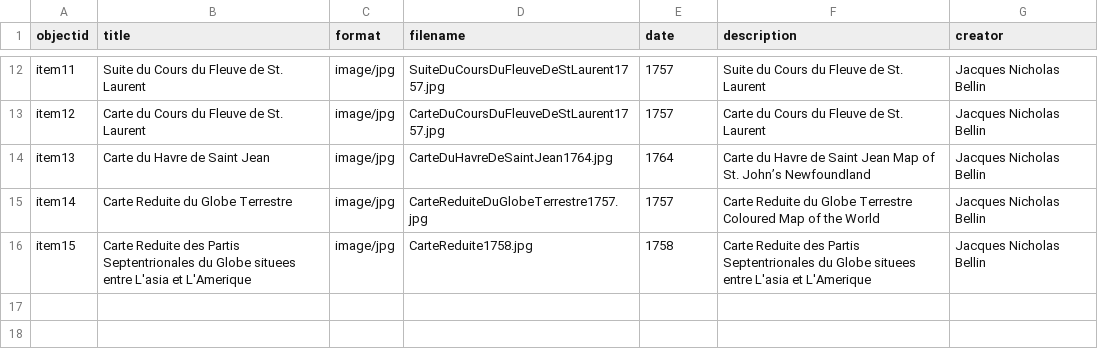
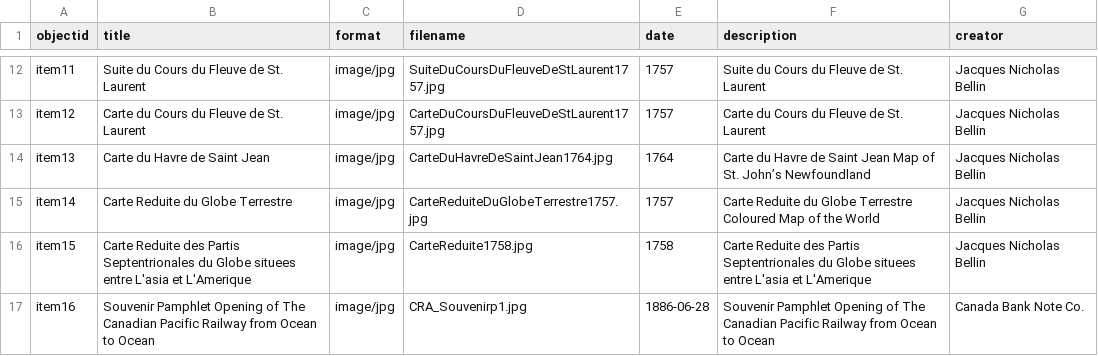
Before and after one commit to chantalcameron/Daniel-Livermore-Map-and-Print-Collection, a CSV file: _data/DLmetadata.csv, drawn as a sheet; only a part is shown, gaps mark what is left out; the diff names each change by its address in the sheet, - before the commit and + after, or states it on an @@ line.

Commit message:
Update DLmetadata.csv

```diff
--- a/_data/DLmetadata.csv
+++ b/_data/DLmetadata.csv
+row 17: item16 | Souvenir Pamphlet Opening of The Canadian Pacific Railway from Ocean to Ocean | image/jpg | CRA_Souvenirp1.jpg | 1886-06-28 | Souvenir Pamphlet Opening of The Canadian Pacific Railway from Ocean to Ocean | Canada Bank Note Co.
```
